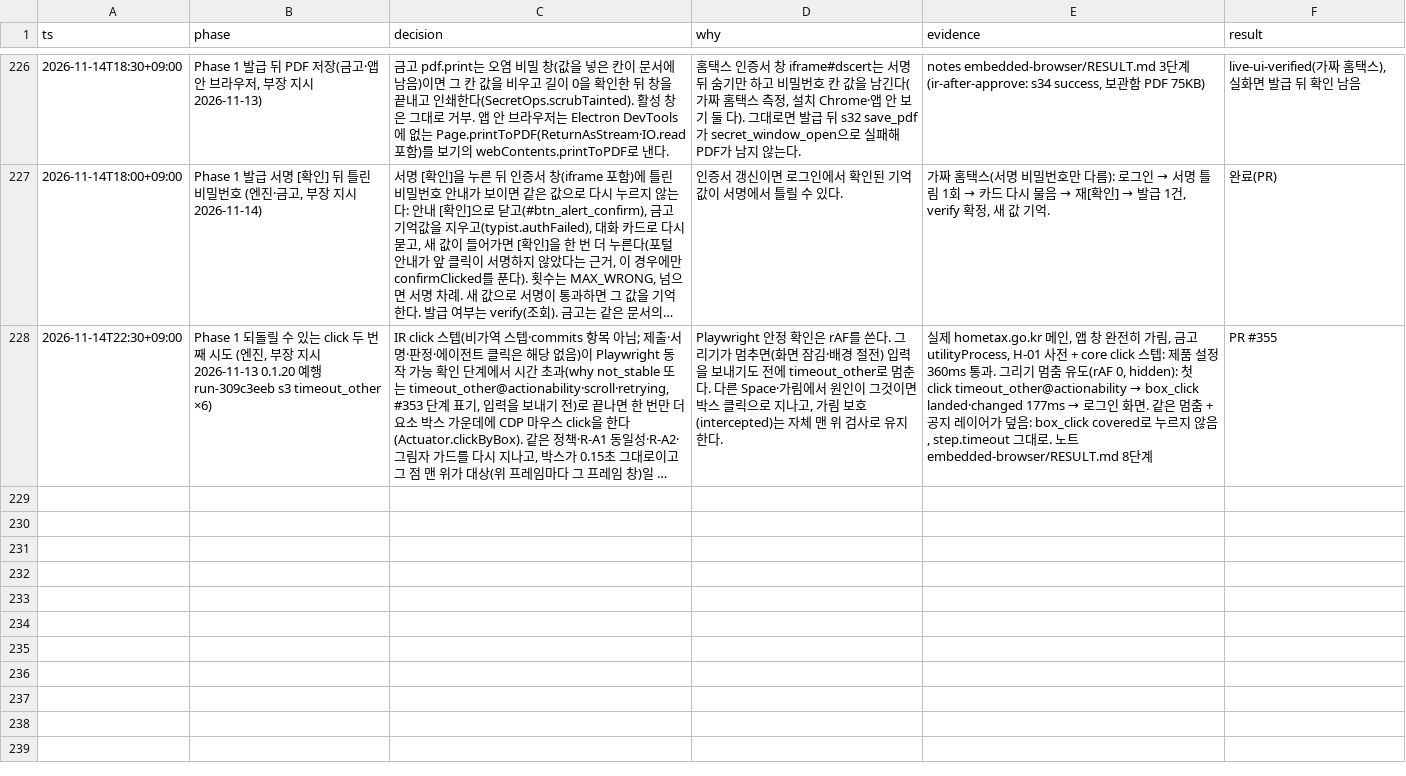
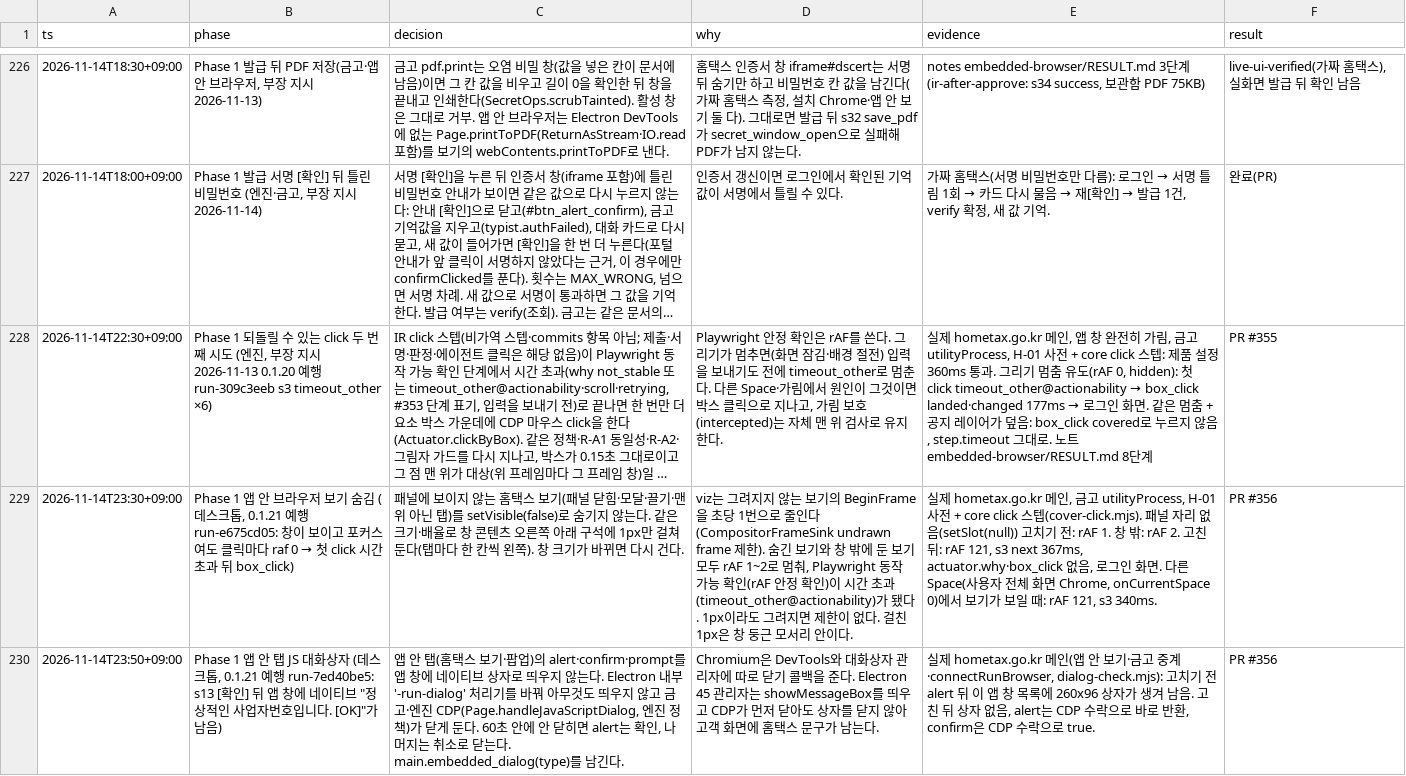
Before and after one commit to LAF-labs/tex, a TSV file: poc/reports/decisions.tsv, drawn as a sheet; only a part is shown, gaps mark what is left out; long unchanged cells end in …; the diff names each change by its address in the sheet, - before the commit and + after, or states it on an @@ line.

```diff
--- a/poc/reports/decisions.tsv
+++ b/poc/reports/decisions.tsv
+row 229: 2026-11-14T23:30+09:00 | Phase 1 앱 안 브라우저 보기 숨김 (데스크톱, 0.1.21 예행 run-e675cd05: 창이 보이고 포커스여도 클릭마다 raf 0 → 첫 click 시간 초과 뒤 box_click) | 패널에 보이지 않는 홈택스 보기(패널 닫힘·모달·끌기·맨 위 아닌 탭)를 setVisible(false)로 숨기지 않는다. 같은 크기·배율로 창 콘텐츠 오른쪽 아래 구석에 1px만 걸쳐 둔다(탭마다 한 칸씩 왼쪽). 창 크기가 바뀌면 다시 건다. | viz는 그려지지 않는 보기의 BeginFrame을 초당 1번으로 줄인다(CompositorFrameSink undrawn frame 제한). 숨긴 보기와 창 밖에 둔 보기 모두 rAF 1~2로 멈춰, Playwright 동작 가능 확인(rAF 안정 확인)이 시간 초과(timeout_other@actionability)가 됐다. 1px이라도 그려지면 제한이 없다. 걸친 1px은 창 둥근 모서리 안이다. | 실제 hometax.go.kr 메인, 금고 utilityProcess, H-01 사전 + core click 스텝(cover-click.mjs). 패널 자리 없음(setSlot(null)) 고치기 전: rAF 1. 창 밖: rAF 2. 고친 뒤: rAF 121, s3 next 367ms, actuator.why·box_click 없음, 로그인 화면. 다른 Space(사용자 전체 화면 Chrome, onCurrentSpace 0)에서 보기가 보일 때: rAF 121, s3 340ms. | PR #356
+row 230: 2026-11-14T23:50+09:00 | Phase 1 앱 안 탭 JS 대화상자 (데스크톱, 0.1.21 예행 run-7ed40be5: s13 [확인] 뒤 앱 창에 네이티브 "정상적인 사업자번호입니다. [OK]"가 남음) | 앱 안 탭(홈택스 보기·팝업)의 alert·confirm·prompt를 앱 창에 네이티브 상자로 띄우지 않는다. Electron 내부 '-run-dialog' 처리기를 바꿔 아무것도 띄우지 않고 금고·엔진 CDP(Page.handleJavaScriptDialog, 엔진 정책)가 닫게 둔다. 60초 안에 안 닫히면 alert는 확인, 나머지는 취소로 닫는다. main.embedded_dialog(type)를 남긴다. | Chromium은 DevTools와 대화상자 관리자에 따로 닫기 콜백을 준다. Electron 45 관리자는 showMessageBox를 띄우고 CDP가 먼저 닫아도 상자를 닫지 않아 고객 화면에 홈택스 문구가 남는다. | 실제 hometax.go.kr 메인(앱 안 보기·금고 중계·connectRunBrowser, dialog-check.mjs): 고치기 전 alert 뒤 이 앱 창 목록에 260x96 상자가 생겨 남음. 고친 뒤 상자 없음, alert는 CDP 수락으로 바로 반환, confirm은 CDP 수락으로 true. | PR #356
```
Also changed, not shown: 2 other files.
